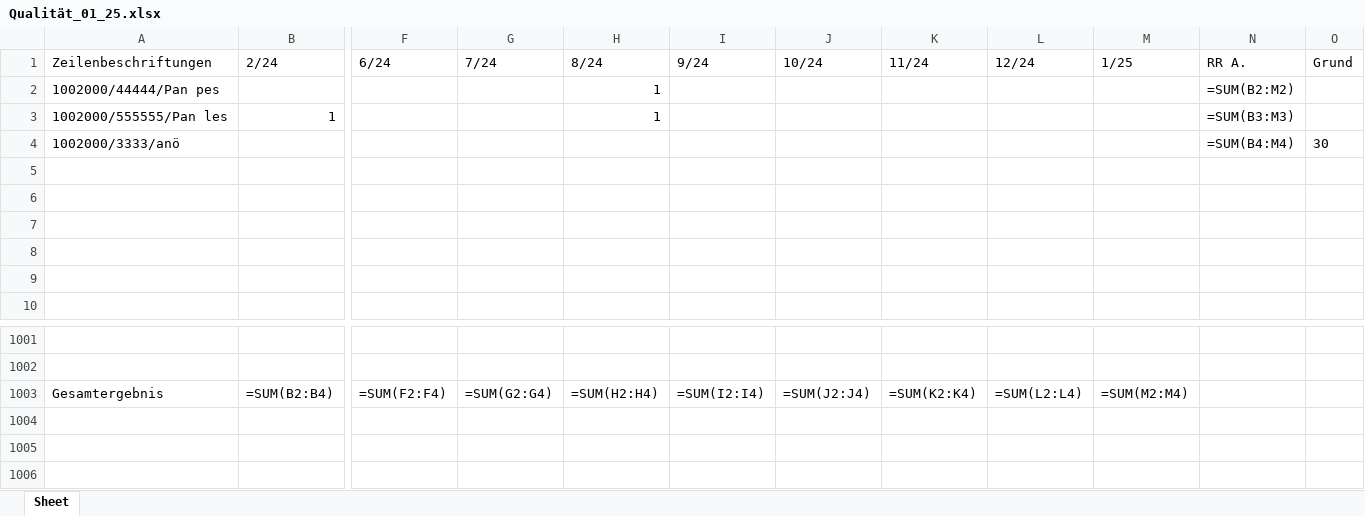
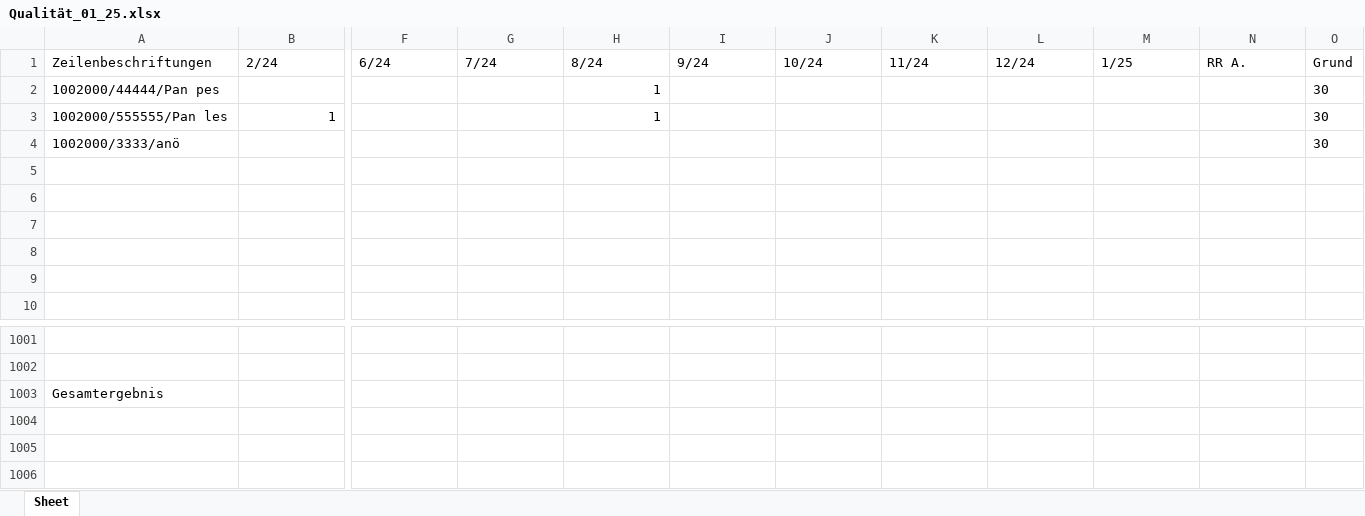
Before and after one commit to MartinaBoskova/projectmaturitainf, an Excel workbook: Qualität_01_25.xlsx, sheet Sheet, drawn as a sheet; only a part is shown, gaps mark what is left out; values as stored, in another font and other column widths than the file's, no borders; formulas without a stored value are shown as written; removed rows and columns are numbered as before the commit, all else as after; rows hold the shown columns only; the diff covers the shown part only; the diff names each change by its address in the sheet, - before the commit and + after, or states it on an @@ line.

```diff
--- a/Qualität_01_25.xlsx (sheet Sheet)
+++ b/Qualität_01_25.xlsx (sheet Sheet)
-N2 (RR A.): =SUM(B2:M2)
+N2 (RR A.): (empty)
-O2:O3 (Grund): (empty)
+O2:O3 (Grund): 30
-N3 (RR A.): =SUM(B3:M3)
+N3 (RR A.): (empty)
-N4 (RR A.): =SUM(B4:M4)
+N4 (RR A.): (empty)
-row 1003: Gesamtergebnis | =SUM(B2:B4) | =SUM(F2:F4) | =SUM(G2:G4) | =SUM(H2:H4) | =SUM(I2:I4) | =SUM(J2:J4) | =SUM(K2:K4) | =SUM(L2:L4) | =SUM(M2:M4)
+row 1003: Gesamtergebnis
```
Also changed, not shown: 19 edited cells elsewhere in this sheet, 3 other files.
